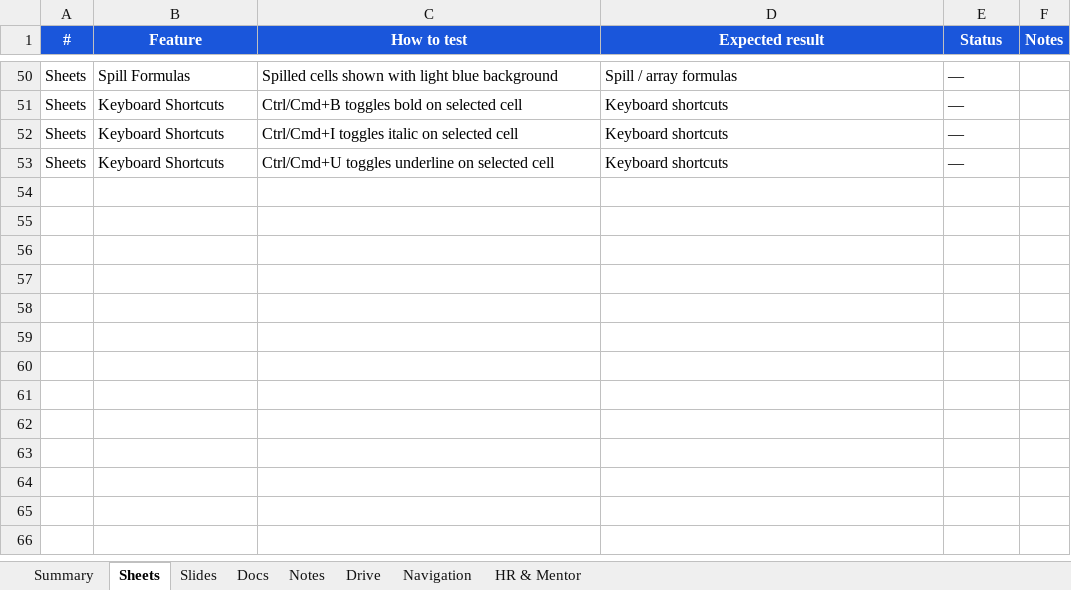
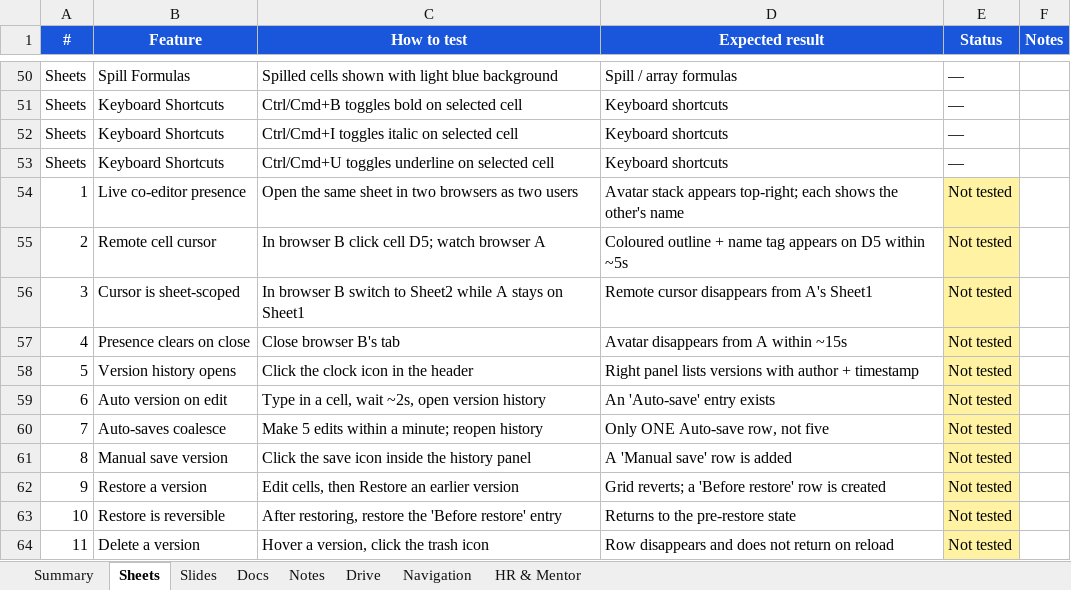
Before and after one commit to peeyushacoe-lab/workspace, an Excel workbook: Nexus_QA_Checklist.xlsx, sheet Sheets, drawn as a sheet; only a part is shown, gaps mark what is left out; values as stored, in another font and other column widths than the file's, no borders; the diff names each change by its address in the sheet, - before the commit and + after, or states it on an @@ line.

Commit message:
feat: DocumentVersion, note tags column, doc presence, PPTX import
Schema: Note gains a queryable `tags String[]` column (was buried in
content JSON), plus a new `DocumentVersion` model for server-persisted
version history shared across Notes, Docs, Sheets and Slides.

APIs: /api/documents/[id]/versions (list/create), /versions/restore,
/api/documents/[id]/presence — real-time collaborator awareness.

Components: DocVersionHistory panel, DocPresenceBar, AppLink wrapper,
note-tags lib (extract legacy tags from content blob).

Libs: cookie-options (shared SameSite/Secure config), doc-access
(permission check helper), docx-export, pptx-import, subdomains,
use-doc-presence hook.

Auth routes: unified cookie options via cookie-options.ts.
Middleware: subdomain routing support.
NotesView/DocsView/SheetsEditor/SlidesEditor: hook into new APIs.

```diff
--- a/Nexus_QA_Checklist.xlsx (sheet Sheets)
+++ b/Nexus_QA_Checklist.xlsx (sheet Sheets)
+row 54: 1 | Live co-editor presence | Open the same sheet in two browsers as two users | Avatar stack appears top-right; each shows the other's name | Not tested
+row 55: 2 | Remote cell cursor | In browser B click cell D5; watch browser A | Coloured outline + name tag appears on D5 within ~5s | Not tested
+row 56: 3 | Cursor is sheet-scoped | In browser B switch to Sheet2 while A stays on Sheet1 | Remote cursor disappears from A's Sheet1 | Not tested
+row 57: 4 | Presence clears on close | Close browser B's tab | Avatar disappears from A within ~15s | Not tested
+row 58: 5 | Version history opens | Click the clock icon in the header | Right panel lists versions with author + timestamp | Not tested
+row 59: 6 | Auto version on edit | Type in a cell, wait ~2s, open version history | An 'Auto-save' entry exists | Not tested
+row 60: 7 | Auto-saves coalesce | Make 5 edits within a minute; reopen history | Only ONE Auto-save row, not five | Not tested
+row 61: 8 | Manual save version | Click the save icon inside the history panel | A 'Manual save' row is added | Not tested
+row 62: 9 | Restore a version | Edit cells, then Restore an earlier version | Grid reverts; a 'Before restore' row is created | Not tested
+row 63: 10 | Restore is reversible | After restoring, restore the 'Before restore' entry | Returns to the pre-restore state | Not tested
+row 64: 11 | Delete a version | Hover a version, click the trash icon | Row disappears and does not return on reload | Not tested
```
Also changed, not shown: sheet Navigation, sheet Docs, sheet Notes, sheet Slides, sheet Summary, 33 other files.
